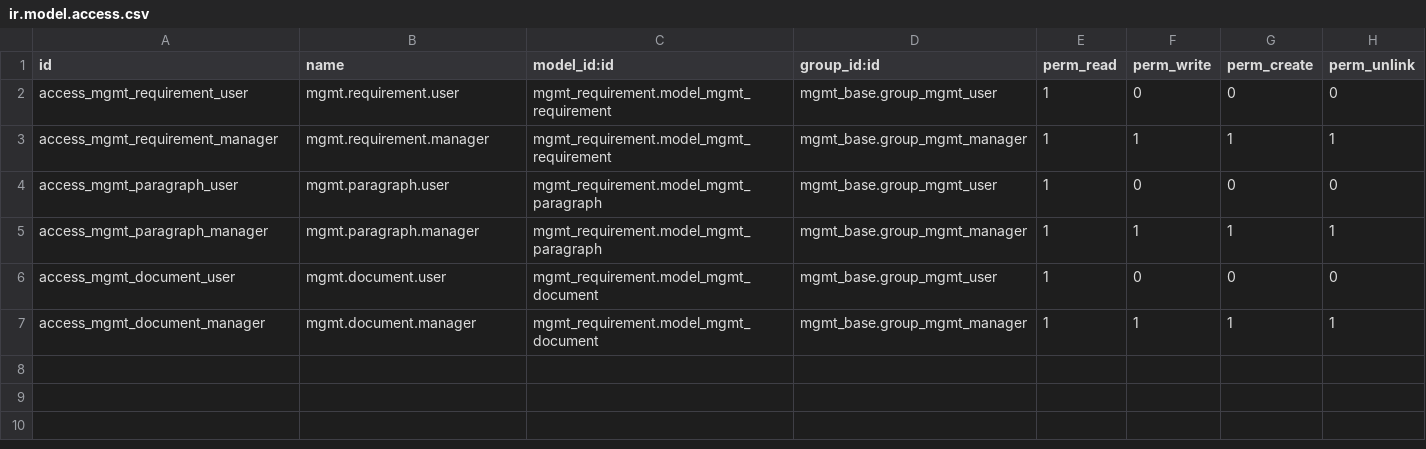
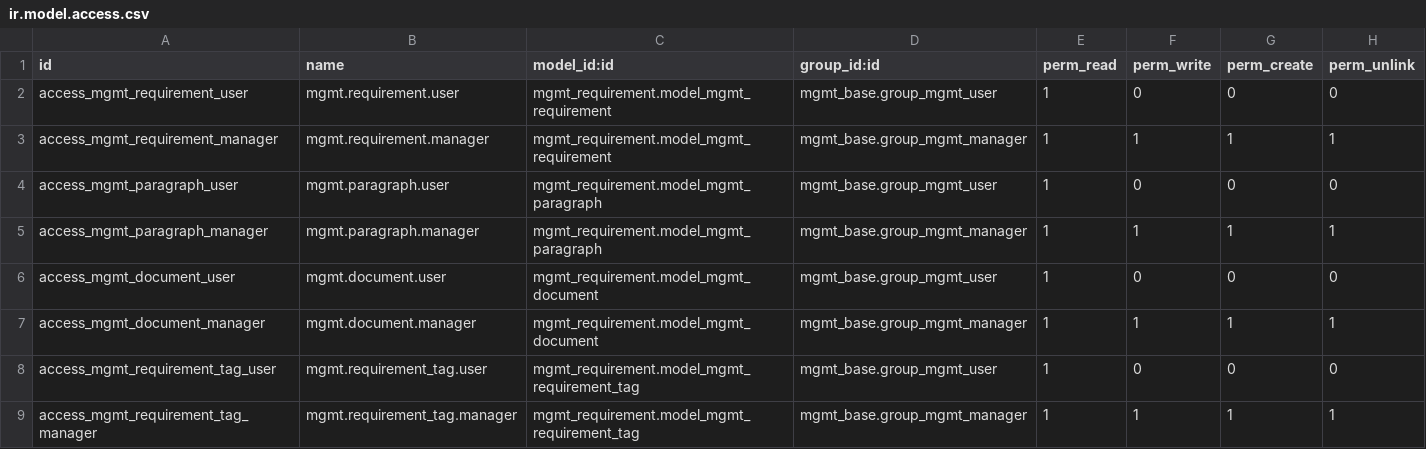
Before and after one commit to Mint-System/Odoo-Apps-Management-System, a CSV file: mgmt_requirement/security/ir.model.access.csv, drawn as a sheet.

Commit message:
feat: add requirement tags

```diff
--- a/mgmt_requirement/security/ir.model.access.csv
+++ b/mgmt_requirement/security/ir.model.access.csv
@@ -7 +7,3 @@ access_mgmt_document_user,mgmt.document.user,mgmt_requirement.model_mgmt_documen
 access_mgmt_document_manager,mgmt.document.manager,mgmt_requirement.model_mgmt_document,mgmt_base.group_mgmt_manager,1,1,1,1
+access_mgmt_requirement_tag_user,mgmt.requirement_tag.user,mgmt_requirement.model_mgmt_requirement_tag,mgmt_base.group_mgmt_user,1,0,0,0
+access_mgmt_requirement_tag_manager,mgmt.requirement_tag.manager,mgmt_requirement.model_mgmt_requirement_tag,mgmt_base.group_mgmt_manager,1,1,1,1
```
Also changed, not shown: 6 other files.
